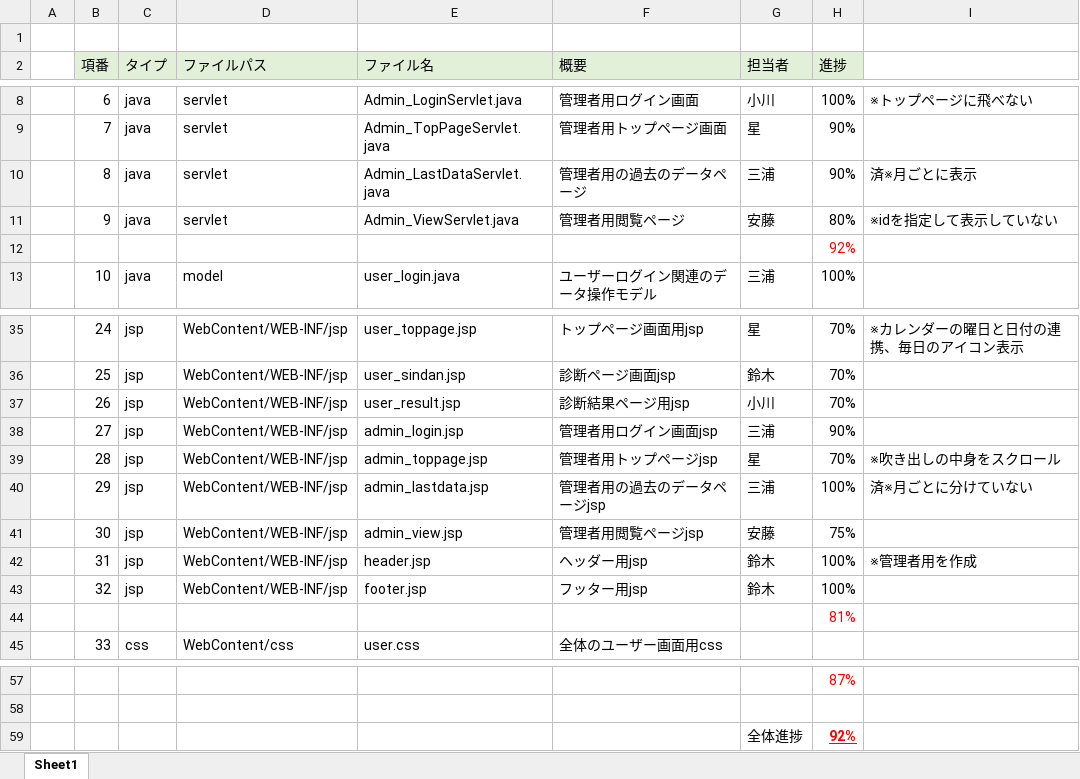
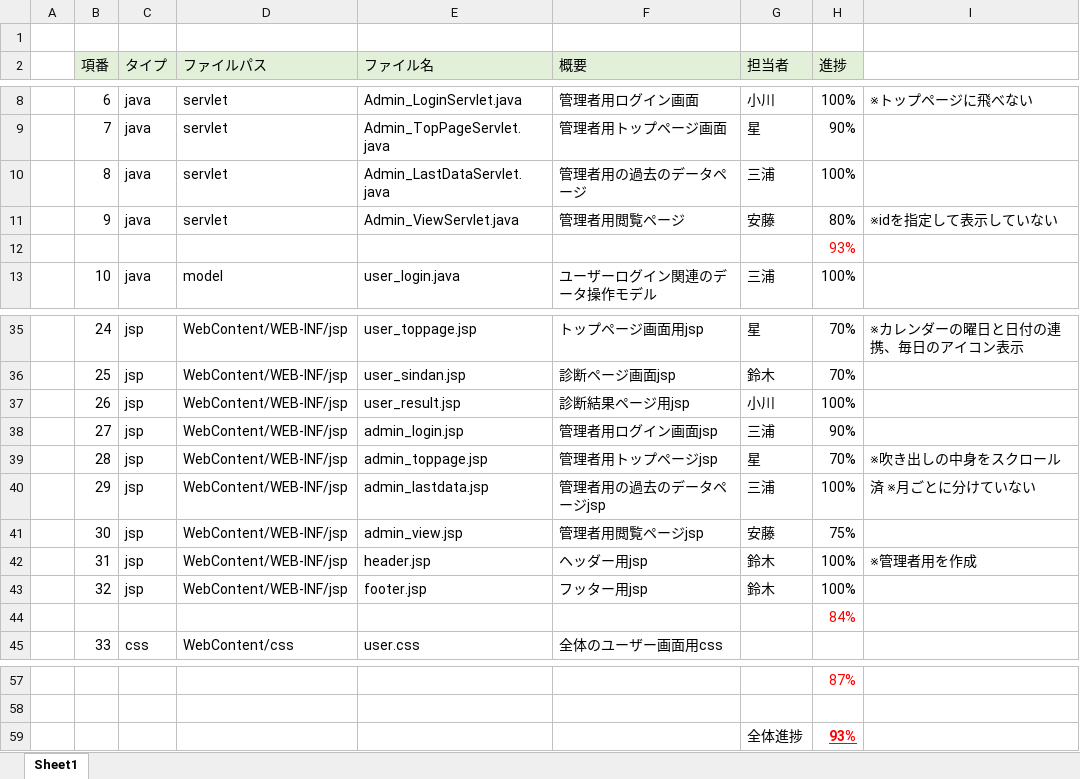
Before and after one commit to DOJO-2021/C-3, an Excel workbook: documnets/ファイル構成一覧表_ヨッシーアイランド.xlsx, sheet Sheet1, drawn as a sheet; only a part is shown, gaps mark what is left out; values as stored, in another font and other column widths than the file's, no borders; the diff names each change by its address in the sheet, - before the commit and + after, or states it on an @@ line.

```diff
--- a/documnets/ファイル構成一覧表_ヨッシーアイランド.xlsx (sheet Sheet1)
+++ b/documnets/ファイル構成一覧表_ヨッシーアイランド.xlsx (sheet Sheet1)
-H10 (進捗): 90%
+H10 (進捗): 100%
-I10: 済※月ごとに表示
+I10: (empty)
-H12 (進捗): 92%
+H12 (進捗): 93%
-H37 (進捗): 70%
+H37 (進捗): 100%
-I40: 済※月ごとに分けていない
+I40: 済 ※月ごとに分けていない
-H44 (進捗): 81%
+H44 (進捗): 84%
-H59 (進捗): 92%
+H59 (進捗): 93%
```
Also changed, not shown: 2 other files.
